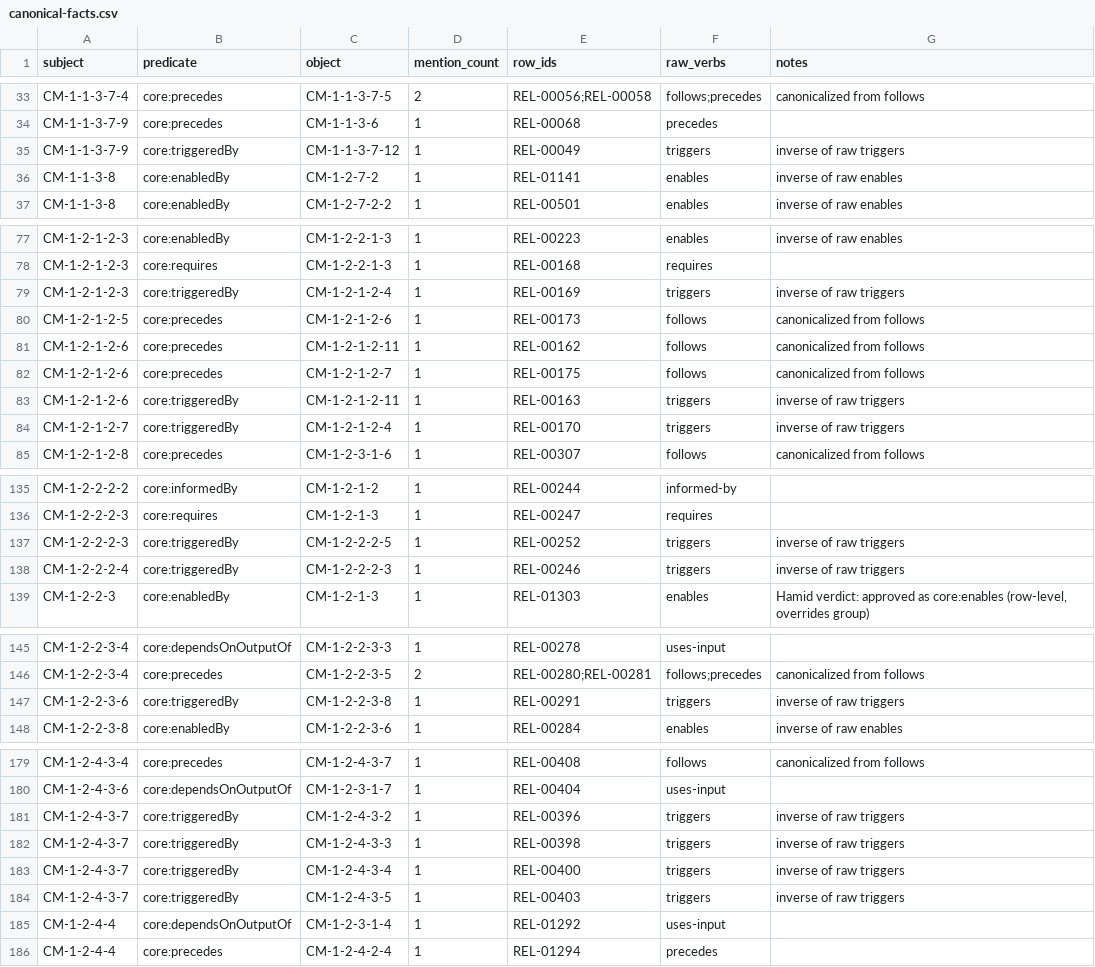
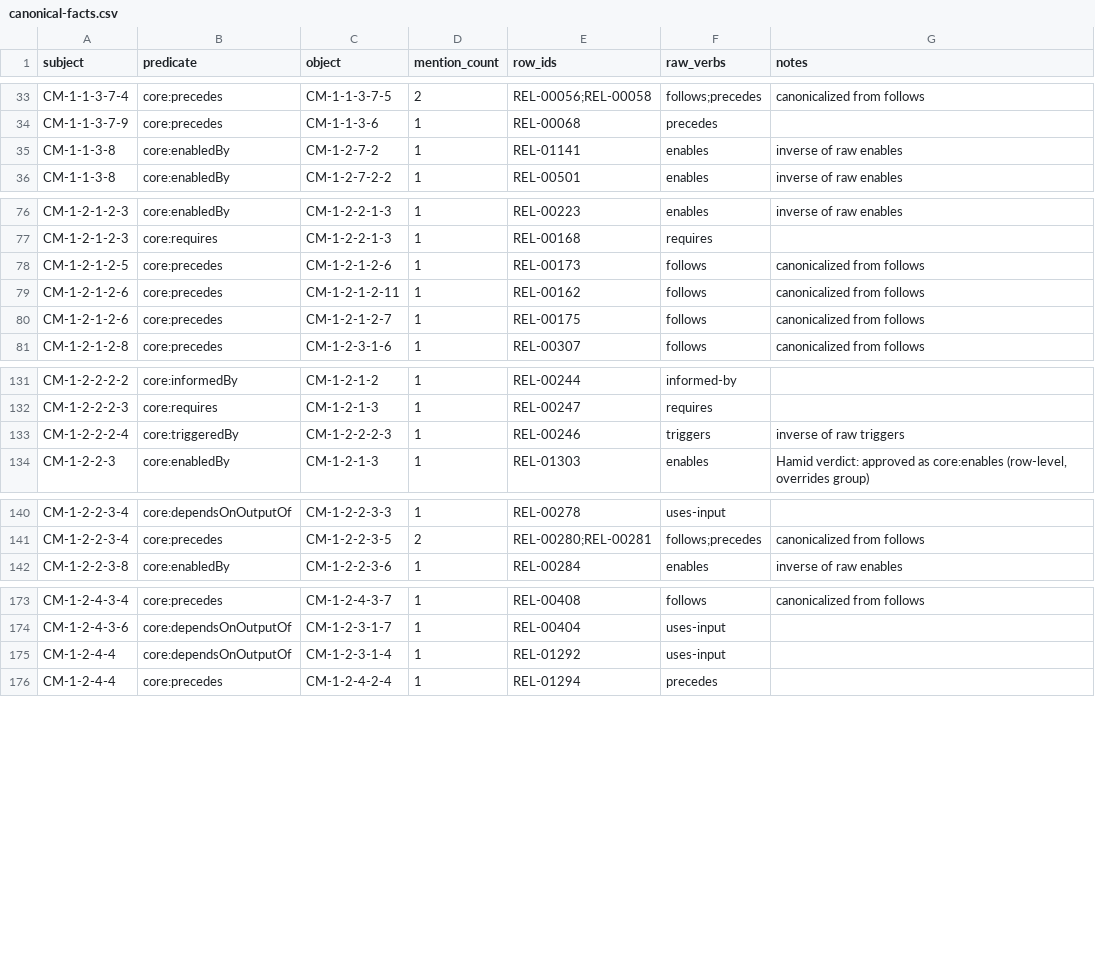
Before and after one commit to aadehamid/enterprise-performance-model, a CSV file: business_architecture/ontology/step4/canonical-facts.csv, drawn as a sheet; only a part is shown, gaps mark what is left out; the diff covers the shown part only.

Commit message:
Step 4: Apply triggers pass (635/668/477) (#143)
2 STAND / 5 PROMOTE / 11 HOLD. Affirmative event-to-target citation required. Conservation 635+668+12+1+2=1318.

```diff
--- a/business_architecture/ontology/step4/canonical-facts.csv
+++ b/business_architecture/ontology/step4/canonical-facts.csv
@@ -34,3 +34,2 @@ CM-1-1-3-7-4,core:precedes,CM-1-1-3-7-5,2,REL-00056;REL-00058,follows;precedes,c
 CM-1-1-3-7-9,core:precedes,CM-1-1-3-6,1,REL-00068,precedes,
-CM-1-1-3-7-9,core:triggeredBy,CM-1-1-3-7-12,1,REL-00049,triggers,inverse of raw triggers
 CM-1-1-3-8,core:enabledBy,CM-1-2-7-2,1,REL-01141,enables,inverse of raw enables
@@ -78,3 +77,2 @@ CM-1-2-1-2-3,core:enabledBy,CM-1-2-2-1-3,1,REL-00223,enables,inverse of raw enab
 CM-1-2-1-2-3,core:requires,CM-1-2-2-1-3,1,REL-00168,requires,
-CM-1-2-1-2-3,core:triggeredBy,CM-1-2-1-2-4,1,REL-00169,triggers,inverse of raw triggers
 CM-1-2-1-2-5,core:precedes,CM-1-2-1-2-6,1,REL-00173,follows,canonicalized from follows
@@ -82,4 +80,2 @@ CM-1-2-1-2-6,core:precedes,CM-1-2-1-2-11,1,REL-00162,follows,canonicalized from
 CM-1-2-1-2-6,core:precedes,CM-1-2-1-2-7,1,REL-00175,follows,canonicalized from follows
-CM-1-2-1-2-6,core:triggeredBy,CM-1-2-1-2-11,1,REL-00163,triggers,inverse of raw triggers
-CM-1-2-1-2-7,core:triggeredBy,CM-1-2-1-2-4,1,REL-00170,triggers,inverse of raw triggers
 CM-1-2-1-2-8,core:precedes,CM-1-2-3-1-6,1,REL-00307,follows,canonicalized from follows
@@ -136,3 +132,2 @@ CM-1-2-2-2-2,core:informedBy,CM-1-2-1-2,1,REL-00244,informed-by,
 CM-1-2-2-2-3,core:requires,CM-1-2-1-3,1,REL-00247,requires,
-CM-1-2-2-2-3,core:triggeredBy,CM-1-2-2-2-5,1,REL-00252,triggers,inverse of raw triggers
 CM-1-2-2-2-4,core:triggeredBy,CM-1-2-2-2-3,1,REL-00246,triggers,inverse of raw triggers
@@ -146,3 +141,2 @@ CM-1-2-2-3-4,core:dependsOnOutputOf,CM-1-2-2-3-3,1,REL-00278,uses-input,
 CM-1-2-2-3-4,core:precedes,CM-1-2-2-3-5,2,REL-00280;REL-00281,follows;precedes,canonicalized from follows
-CM-1-2-2-3-6,core:triggeredBy,CM-1-2-2-3-8,1,REL-00291,triggers,inverse of raw triggers
 CM-1-2-2-3-8,core:enabledBy,CM-1-2-2-3-6,1,REL-00284,enables,inverse of raw enables
@@ -180,6 +174,2 @@ CM-1-2-4-3-4,core:precedes,CM-1-2-4-3-7,1,REL-00408,follows,canonicalized from f
 CM-1-2-4-3-6,core:dependsOnOutputOf,CM-1-2-3-1-7,1,REL-00404,uses-input,
-CM-1-2-4-3-7,core:triggeredBy,CM-1-2-4-3-2,1,REL-00396,triggers,inverse of raw triggers
-CM-1-2-4-3-7,core:triggeredBy,CM-1-2-4-3-3,1,REL-00398,triggers,inverse of raw triggers
-CM-1-2-4-3-7,core:triggeredBy,CM-1-2-4-3-4,1,REL-00400,triggers,inverse of raw triggers
-CM-1-2-4-3-7,core:triggeredBy,CM-1-2-4-3-5,1,REL-00403,triggers,inverse of raw triggers
 CM-1-2-4-4,core:dependsOnOutputOf,CM-1-2-3-1-4,1,REL-01292,uses-input,
```
Also changed, not shown: 1 removed row elsewhere in this file, 5 other files.
